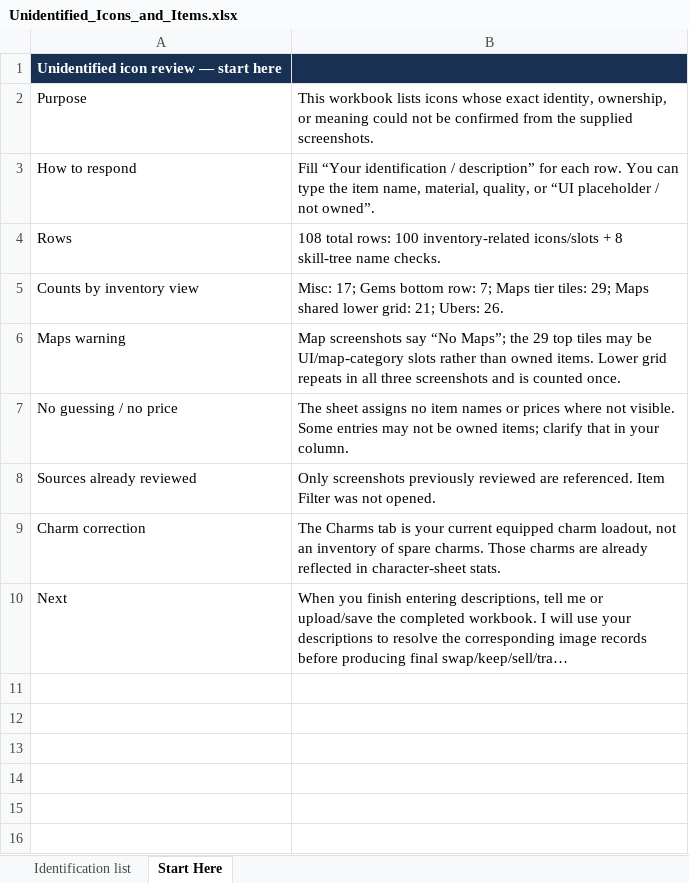
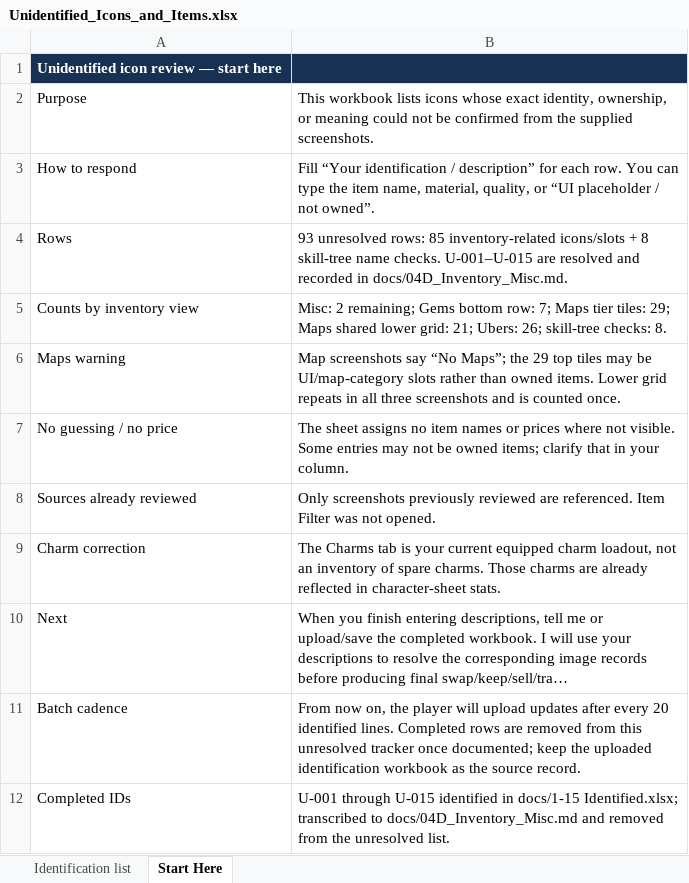
Before and after one commit to MAVOmusic/PD2_S14, an Excel workbook: docs/Unidentified_Icons_and_Items.xlsx, sheet Start Here, drawn as a sheet; long unchanged cells end in …; values as stored, in another font and other column widths than the file's, no borders; the diff names each change by its address in the sheet, - before the commit and + after, or states it on an @@ line.

Commit message:
v0.16.0: resolve first 15 inventory icon IDs
Co-authored-by: arena-agent <297053741+arena-agent@users.noreply.github.com>

```diff
--- a/docs/Unidentified_Icons_and_Items.xlsx (sheet Start Here)
+++ b/docs/Unidentified_Icons_and_Items.xlsx (sheet Start Here)
-B4: 108 total rows: 100 inventory-related icons/slots + 8 skill-tree name checks.
+B4: 93 unresolved rows: 85 inventory-related icons/slots + 8 skill-tree name checks. U-001–U-015 are resolved and recorded in docs/04D_Inventory_Misc.md.
-B5: Misc: 17; Gems bottom row: 7; Maps tier tiles: 29; Maps shared lower grid: 21; Ubers: 26.
+B5: Misc: 2 remaining; Gems bottom row: 7; Maps tier tiles: 29; Maps shared lower grid: 21; Ubers: 26; skill-tree checks: 8.
+row 11: Batch cadence | From now on, the player will upload updates after every 20 identified lines. Completed rows are removed from this unresolved tracker once documented; keep the uploaded identification workbook as the source record.
+row 12: Completed IDs | U-001 through U-015 identified in docs/1-15 Identified.xlsx; transcribed to docs/04D_Inventory_Misc.md and removed from the unresolved list.
```
Also changed, not shown: sheet Identification list, 5 other files.
